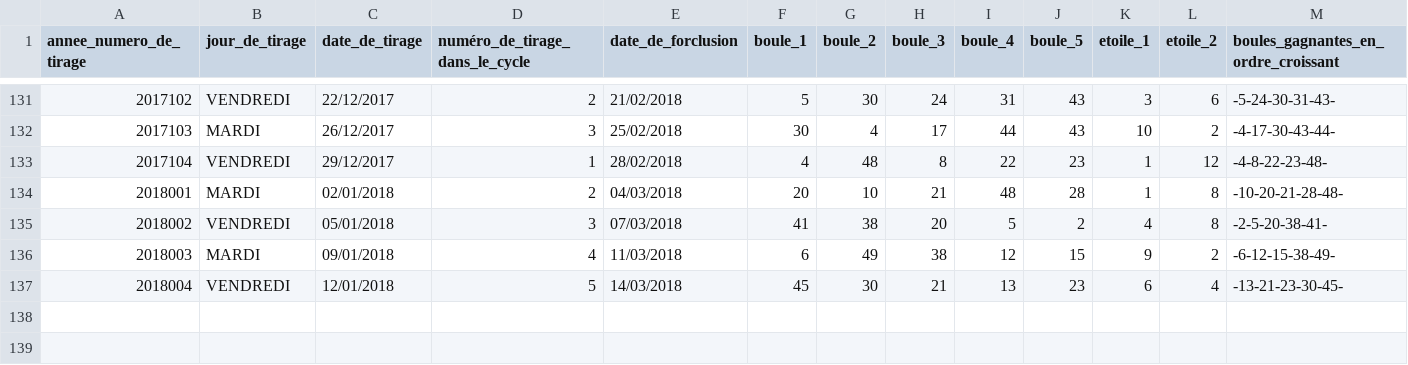
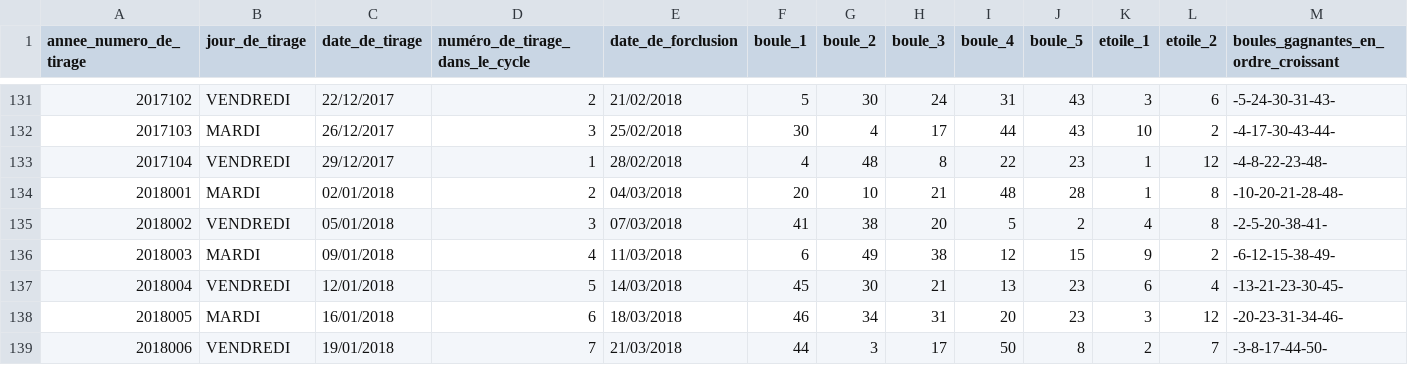
Before and after one commit to pbarreau/stat, a CSV file: D_CSV/euromillions_4.csv, drawn as a sheet; only a part is shown, gaps mark what is left out; rows hold the shown columns only; the diff names each change by its address in the sheet, - before the commit and + after, or states it on an @@ line.

```diff
--- a/D_CSV/euromillions_4.csv
+++ b/D_CSV/euromillions_4.csv
+row 138: 2018005 | MARDI | 16/01/2018 | 6 | 18/03/2018 | 46 | 34 | 31 | 20 | 23 | 3 | 12 | -20-23-31-34-46-
+row 139: 2018006 | VENDREDI | 19/01/2018 | 7 | 21/03/2018 | 44 | 3 | 17 | 50 | 8 | 2 | 7 | -3-8-17-44-50-
```
Also changed, not shown: D_CSV/loto2017.csv, 13 other files.
